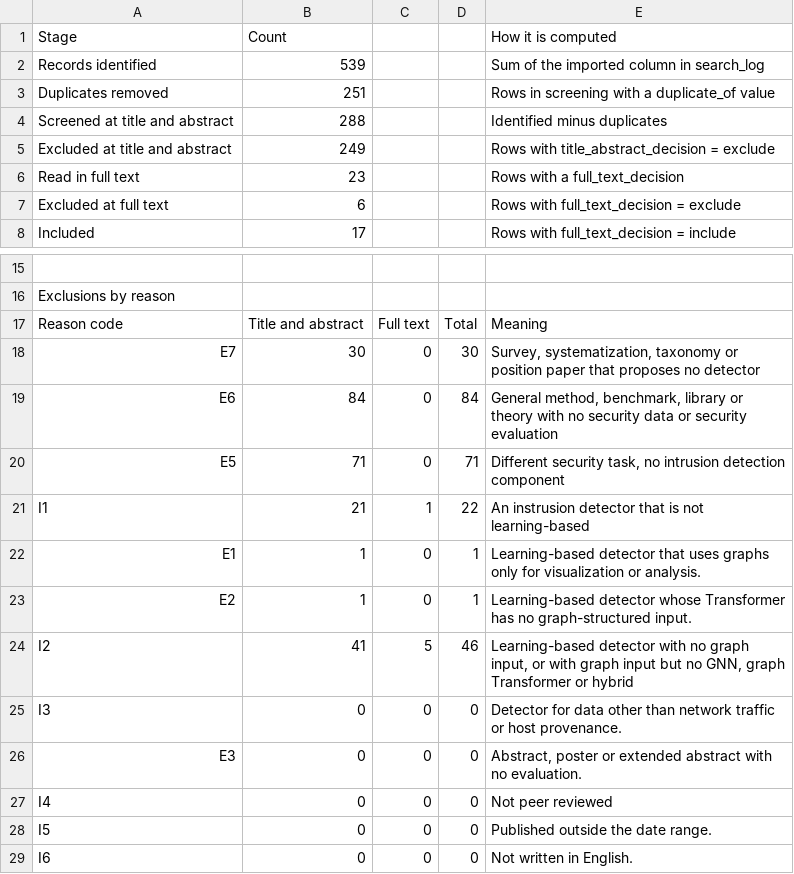
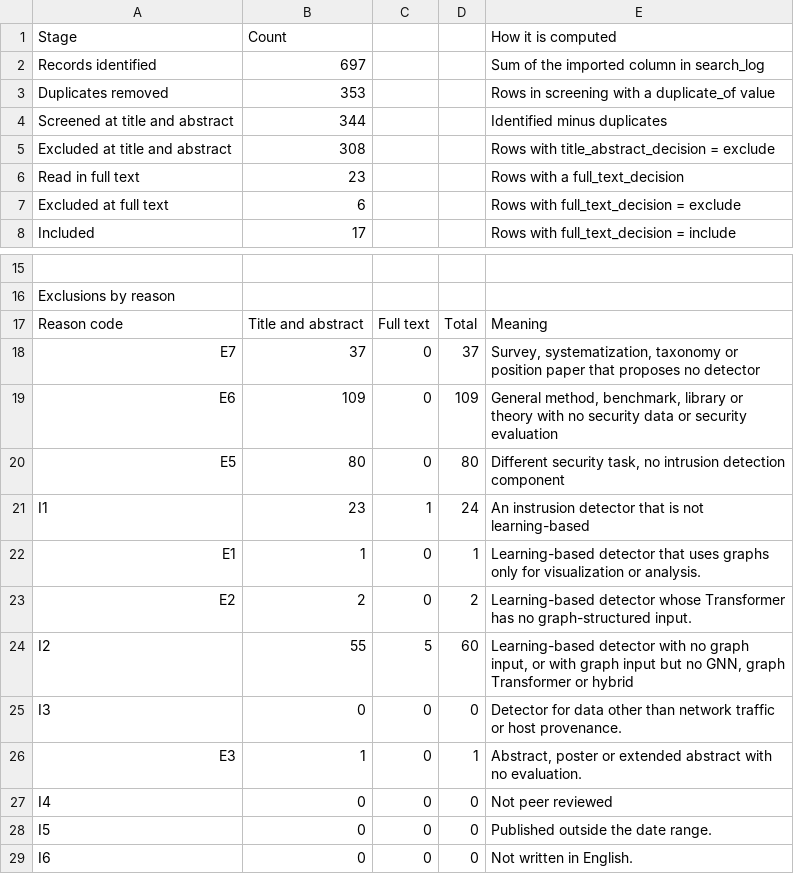
Before and after one commit to syedtaha22/pariah, a CSV file: taxonomy/data/counts.csv, drawn as a sheet; only a part is shown, gaps mark what is left out.

```diff
--- a/taxonomy/data/counts.csv
+++ b/taxonomy/data/counts.csv
@@ -1,6 +1,6 @@
 Stage,Count,,,How it is computed
-Records identified,539,,,Sum of the imported column in search_log
-Duplicates removed,251,,,Rows in screening with a duplicate_of value
-Screened at title and abstract,288,,,Identified minus duplicates
-Excluded at title and abstract,249,,,Rows with title_abstract_decision = exclude
+Records identified,697,,,Sum of the imported column in search_log
+Duplicates removed,353,,,Rows in screening with a duplicate_of value
+Screened at title and abstract,344,,,Identified minus duplicates
+Excluded at title and abstract,308,,,Rows with title_abstract_decision = exclude
 Read in full text,23,,,Rows with a full_text_decision
@@ -17,11 +17,11 @@ Exclusions by reason,,,,
 Reason code,Title and abstract,Full text,Total,Meaning
-E7,30,0,30,"Survey, systematization, taxonomy or position paper that proposes no detector"
-E6,84,0,84,"General method, benchmark, library or theory with no security data or security evaluation"
-E5,71,0,71,"Different security task, no intrusion detection component"
-I1,21,1,22,An instrusion detector that is not learning-based
+E7,37,0,37,"Survey, systematization, taxonomy or position paper that proposes no detector"
+E6,109,0,109,"General method, benchmark, library or theory with no security data or security evaluation"
+E5,80,0,80,"Different security task, no intrusion detection component"
+I1,23,1,24,An instrusion detector that is not learning-based
 E1,1,0,1,Learning-based detector that uses graphs only for visualization or analysis.
-E2,1,0,1,Learning-based detector whose Transformer has no graph-structured input.
-I2,41,5,46,"Learning-based detector with no graph input, or with graph input but no GNN, graph Transformer or hybrid"
+E2,2,0,2,Learning-based detector whose Transformer has no graph-structured input.
+I2,55,5,60,"Learning-based detector with no graph input, or with graph input but no GNN, graph Transformer or hybrid"
 I3,0,0,0,Detector for data other than network traffic or host provenance.
-E3,0,0,0,"Abstract, poster or extended abstract with no evaluation."
+E3,1,0,1,"Abstract, poster or extended abstract with no evaluation."
 I4,0,0,0,Not peer reviewed
```
Also changed, not shown: taxonomy/data/search_log.csv, 1 other file.
